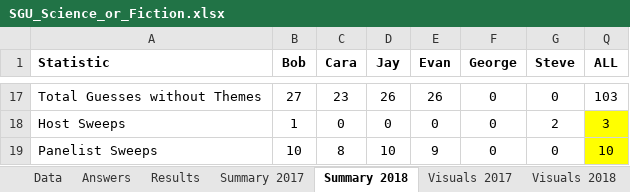
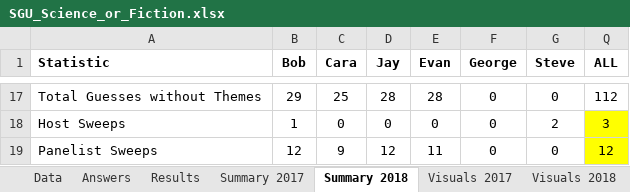
Before and after one commit to wayneheller/SGU_Science_or_Fiction, an Excel workbook: SGU_Science_or_Fiction.xlsx, sheet Summary 2018, drawn as a sheet; only a part is shown, gaps mark what is left out; values as stored, in another font and other column widths than the file's, no borders; conditional formats not drawn; the diff covers the shown part only; the diff names each change by its address in the sheet, - before the commit and + after, or states it on an @@ line.

```diff
--- a/SGU_Science_or_Fiction.xlsx (sheet Summary 2018)
+++ b/SGU_Science_or_Fiction.xlsx (sheet Summary 2018)
-B17 (Bob): 27
+B17 (Bob): 29
-C17 (Cara): 23
+C17 (Cara): 25
-D17 (Jay): 26
+D17 (Jay): 28
-E17 (Evan): 26
+E17 (Evan): 28
-Q17 (ALL): 103
+Q17 (ALL): 112
-B19 (Bob): 10
+B19 (Bob): 12
-C19 (Cara): 8
+C19 (Cara): 9
-D19 (Jay): 10
+D19 (Jay): 12
-E19 (Evan): 9
+E19 (Evan): 11
-Q19 (ALL): 10
+Q19 (ALL): 12
```
Also changed, not shown: 62 edited cells elsewhere in this sheet, sheet Results, sheet Answers, sheet Data, formulas that keep their value, hidden cells, charts or pictures, 3 other files.
